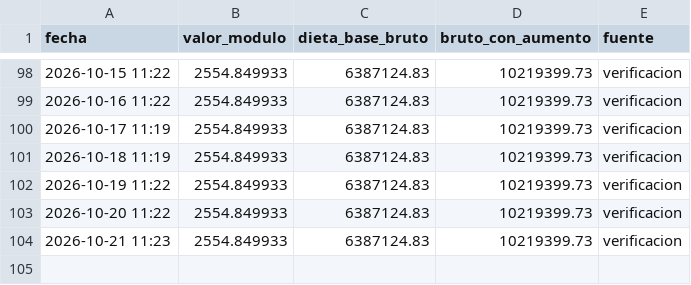
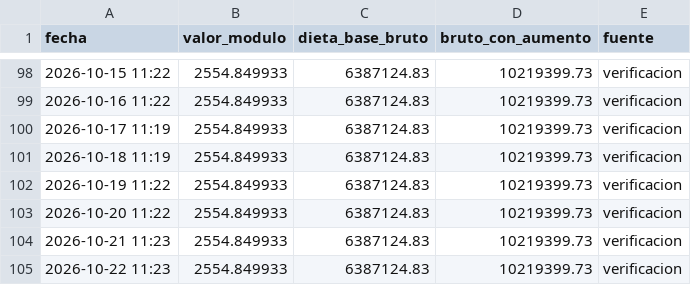
Before and after one commit to Viny2030/monitor_legistativo_senadores, a CSV file: data/dieta_historial.csv, drawn as a sheet; only a part is shown, gaps mark what is left out.

```diff
--- a/data/dieta_historial.csv
+++ b/data/dieta_historial.csv
@@ -104 +104,2 @@ fecha,valor_modulo,dieta_base_bruto,bruto_con_aumento,fuente
 2026-10-21 11:23,2554.849933,6387124.83,10219399.73,verificacion
+2026-10-22 11:23,2554.849933,6387124.83,10219399.73,verificacion
```
Also changed, not shown: 9 other files.
